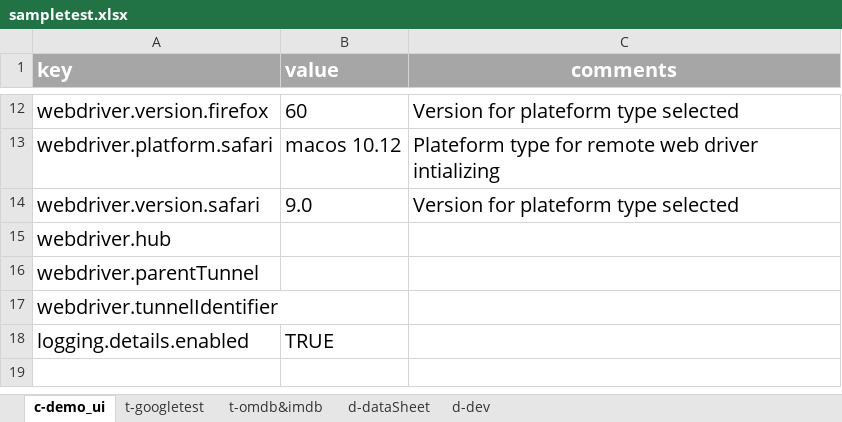
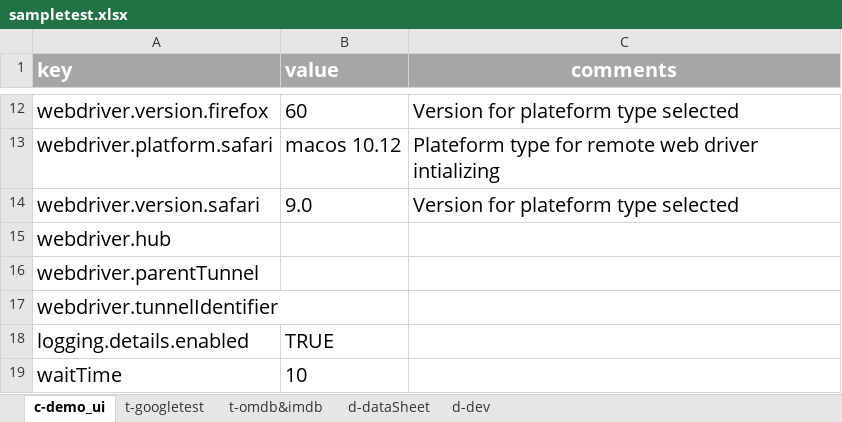
Before and after one commit to tmobile/codeless, an Excel workbook: example_usage/suites/sampletest.xlsx, sheet c-demo_ui, drawn as a sheet; only a part is shown, gaps mark what is left out; values as stored, in another font and other column widths than the file's, no borders; the diff names each change by its address in the sheet, - before the commit and + after, or states it on an @@ line.

Commit message:
global wait functionality

```diff
--- a/example_usage/suites/sampletest.xlsx (sheet c-demo_ui)
+++ b/example_usage/suites/sampletest.xlsx (sheet c-demo_ui)
+row 19: waitTime | 10
```
Also changed, not shown: 5 other files.
